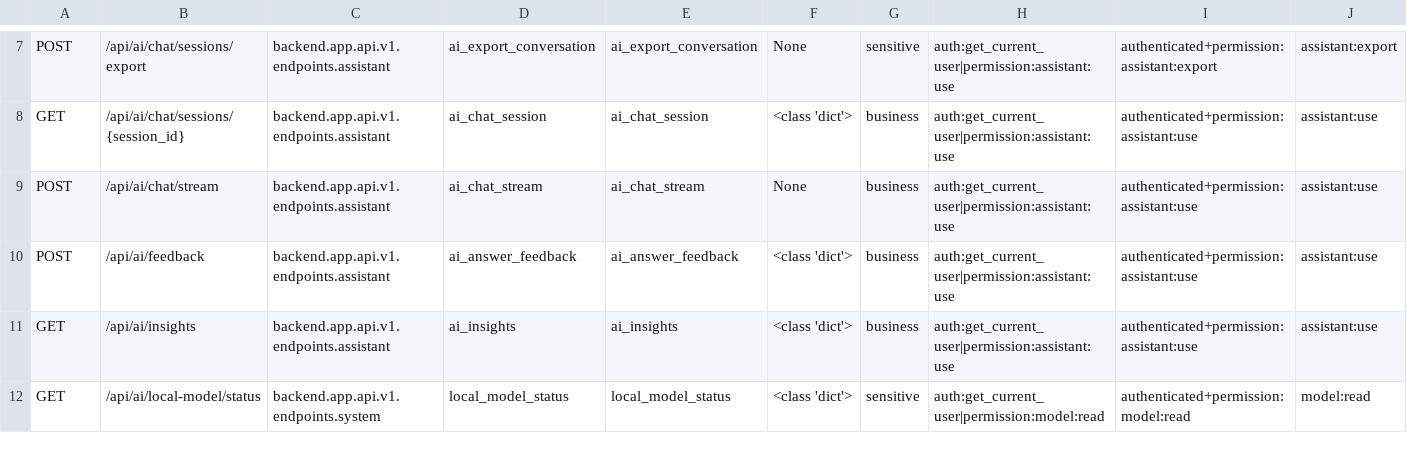
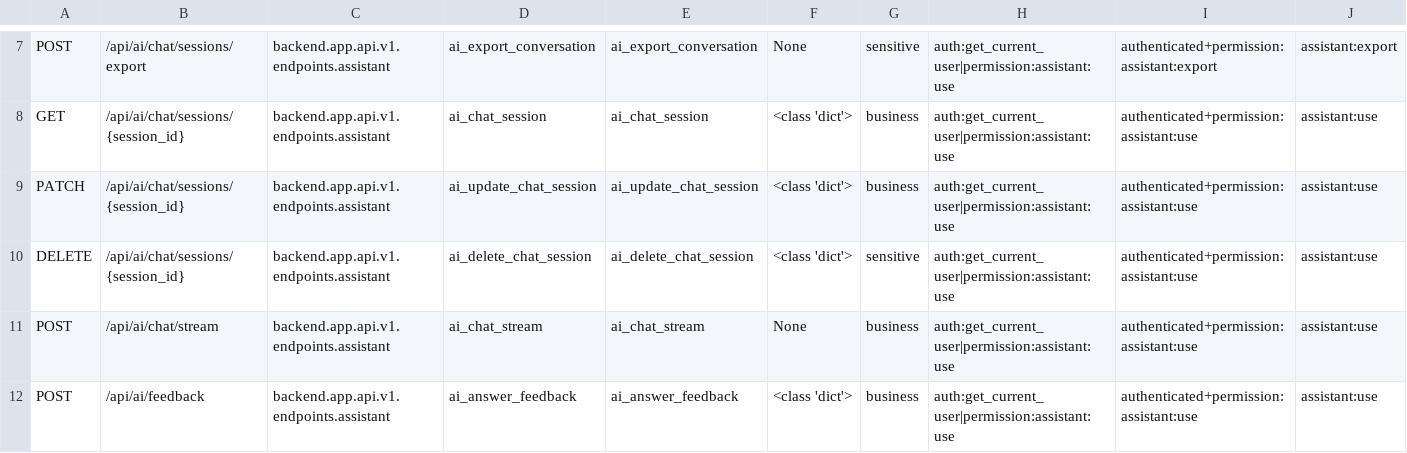
Before and after one commit to wyg916/power_rag_forecast, a CSV file: docs/codex/security/API_PERMISSION_MATRIX.csv, drawn as a sheet; only a part is shown, gaps mark what is left out; the shorter side is filled out with more unchanged rows; rows hold the shown columns only; the diff names each change by its address in the sheet, - before the commit and + after, or states it on an @@ line.

```diff
--- a/docs/codex/security/API_PERMISSION_MATRIX.csv
+++ b/docs/codex/security/API_PERMISSION_MATRIX.csv
+row 9: PATCH | /api/ai/chat/sessions/{session_id} | backend.app.api.v1.endpoints.assistant | ai_update_chat_session | ai_update_chat_session | <class 'dict'> | business | auth:get_current_user|permission:assistant:use | authenticated+permission:assistant:use | assistant:use
+row 10: DELETE | /api/ai/chat/sessions/{session_id} | backend.app.api.v1.endpoints.assistant | ai_delete_chat_session | ai_delete_chat_session | <class 'dict'> | sensitive | auth:get_current_user|permission:assistant:use | authenticated+permission:assistant:use | assistant:use
```
Also changed, not shown: 19 other files.
